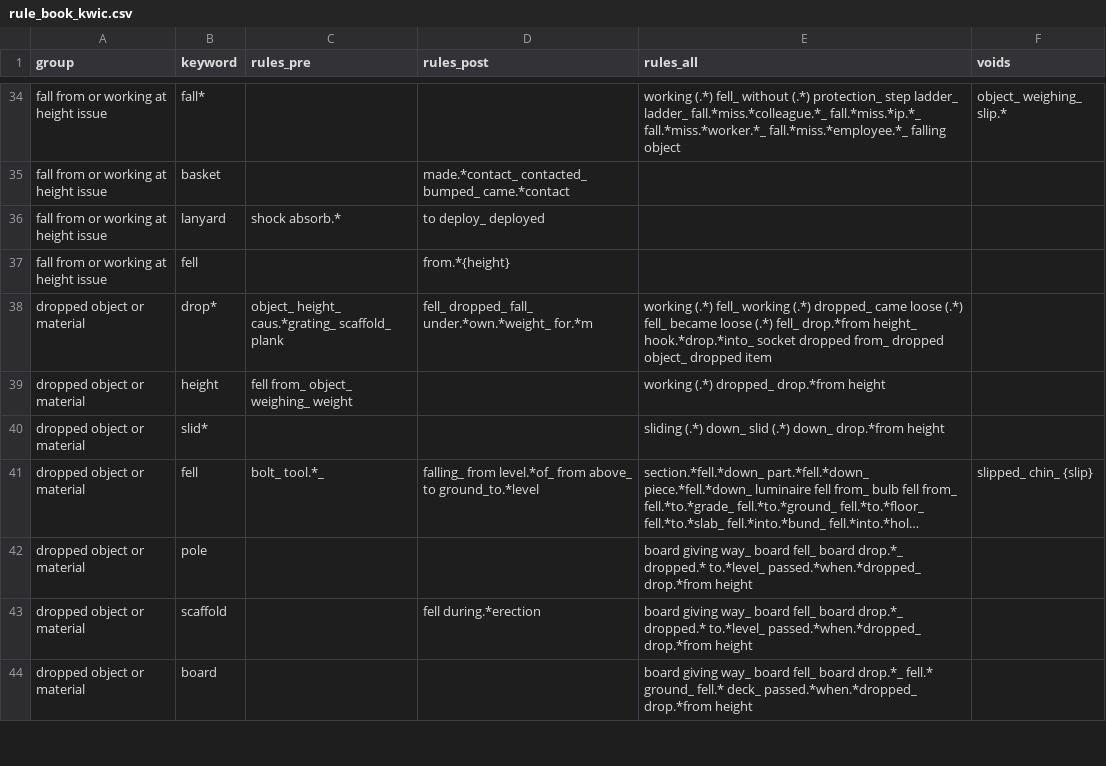
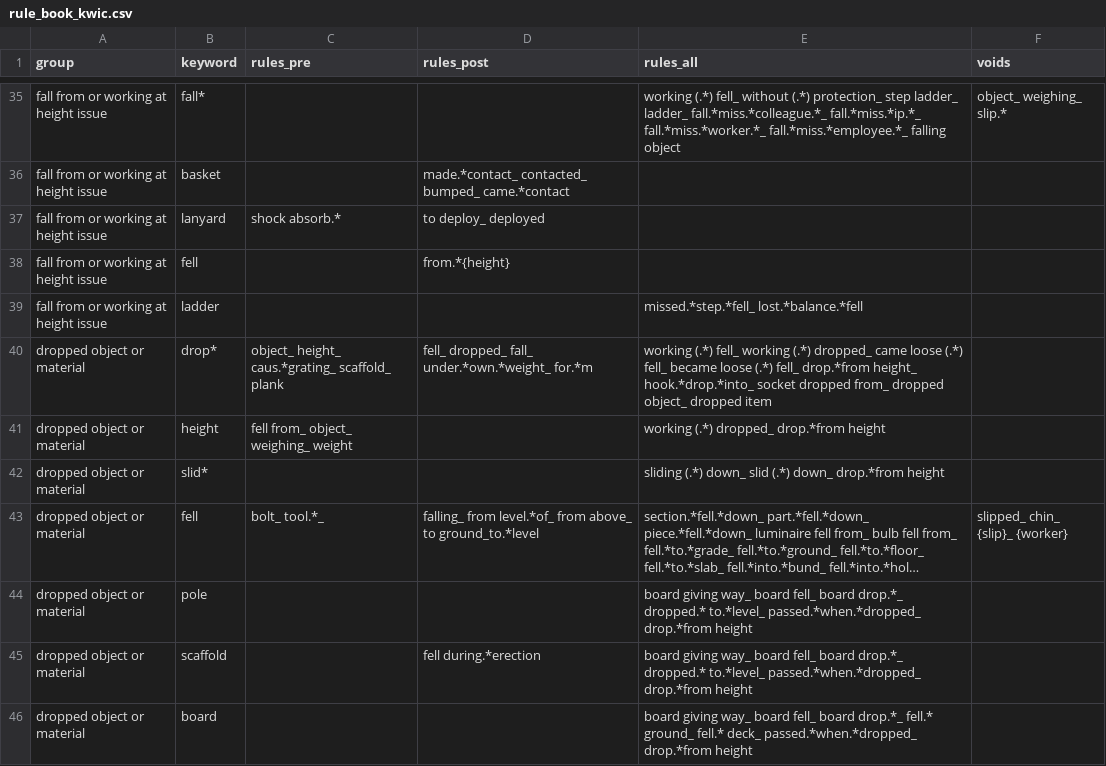
Before and after one commit to 3minuterecord/safety_report_topic_classification, a CSV file: data/rule_book_kwic.csv, drawn as a sheet; only a part is shown, gaps mark what is left out; long unchanged cells end in …; addresses are those after the commit; the diff covers the shown part only; the diff names each change by its address in the sheet, - before the commit and + after, or states it on an @@ line.

Commit message:
Update to rule book to allow rules without keyword, add sentence tokenising

```diff
--- a/data/rule_book_kwic.csv
+++ b/data/rule_book_kwic.csv
+row 39: fall from or working at height issue | ladder |  |  | missed.*step.*fell_ lost.*balance.*fell
-F43 (voids): slipped_ chin_ {slip}
+F43 (voids): slipped_ chin_ {slip}_ {worker}
```
Also changed, not shown: 2 added rows and 11 edited cells elsewhere in this file, synonyms.csv, 3 other files.
